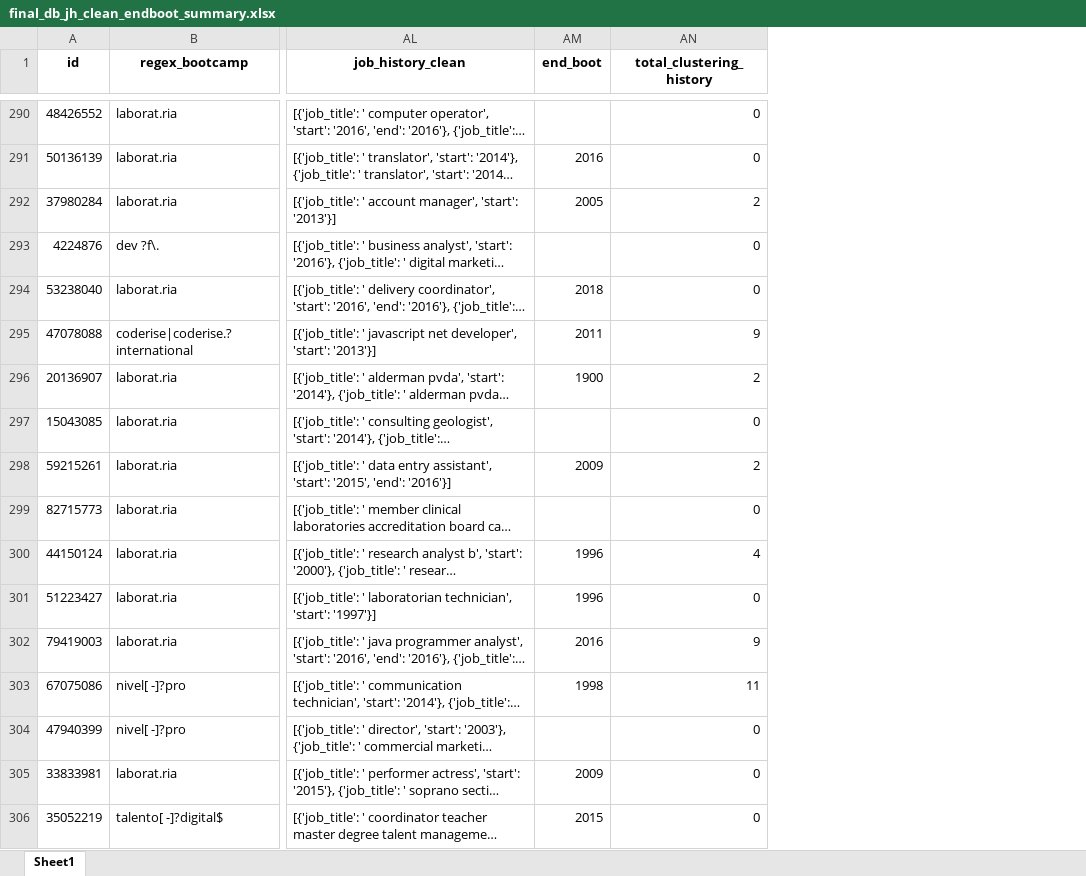
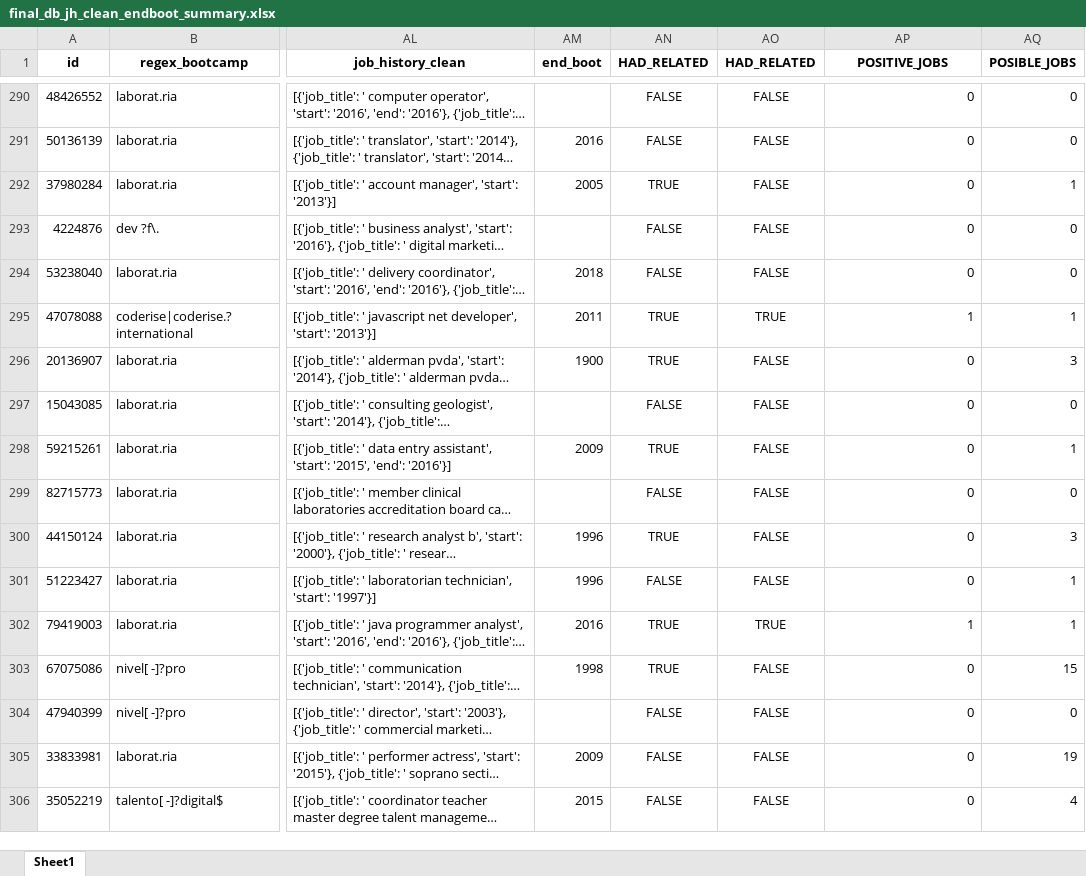
Before and after one commit to jguerrae/bootcamps, an Excel workbook: 3_extract/final_db_jh_clean_endboot_summary.xlsx, sheet Sheet1, drawn as a sheet; only a part is shown, gaps mark what is left out; long unchanged cells end in …; values as stored, in another font and other column widths than the file's, no borders; addresses are those after the commit; the diff covers the shown part only; the diff names each change by its address in the sheet, - before the commit and + after, or states it on an @@ line.

```diff
--- a/3_extract/final_db_jh_clean_endboot_summary.xlsx (sheet Sheet1)
+++ b/3_extract/final_db_jh_clean_endboot_summary.xlsx (sheet Sheet1)
+column AN (HAD_RELATED), rows 290-306: FALSE | FALSE | TRUE | FALSE | FALSE | TRUE | TRUE | FALSE | TRUE | FALSE | TRUE | FALSE | TRUE | TRUE | FALSE | FALSE | FALSE
+column AO (HAD_RELATED), rows 290-306: FALSE | FALSE | FALSE | FALSE | FALSE | TRUE | FALSE | FALSE | FALSE | FALSE | FALSE | FALSE | TRUE | FALSE | FALSE | FALSE | FALSE
+column AQ (POSIBLE_JOBS), rows 290-306: 0 | 0 | 1 | 0 | 0 | 1 | 3 | 0 | 1 | 0 | 3 | 1 | 1 | 15 | 0 | 19 | 4
-AP1: total_clustering_history
+AP1: POSITIVE_JOBS
-AP292 (POSITIVE_JOBS): 2
+AP292 (POSITIVE_JOBS): 0
-AP295 (POSITIVE_JOBS): 9
+AP295 (POSITIVE_JOBS): 1
-AP296 (POSITIVE_JOBS): 2
+AP296 (POSITIVE_JOBS): 0
-AP298 (POSITIVE_JOBS): 2
+AP298 (POSITIVE_JOBS): 0
-AP300 (POSITIVE_JOBS): 4
+AP300 (POSITIVE_JOBS): 0
-AP302 (POSITIVE_JOBS): 9
+AP302 (POSITIVE_JOBS): 1
-AP303 (POSITIVE_JOBS): 11
+AP303 (POSITIVE_JOBS): 0
```
Also changed, not shown: 124 edited cells elsewhere in this sheet.
